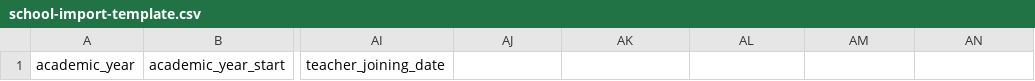
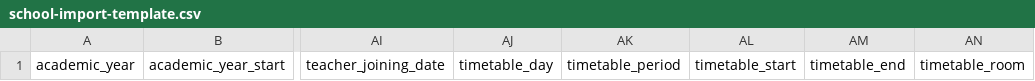
Before and after one commit to MrOmerMohammed/eduflow-ai, a CSV file: public/school-import-template.csv, drawn as a sheet; only a part is shown, gaps mark what is left out; the diff names each change by its address in the sheet, - before the commit and + after, or states it on an @@ line.

Commit message:
Add timetable fields to school CSV template

```diff
--- a/public/school-import-template.csv
+++ b/public/school-import-template.csv
-AJ1: (empty)
+AJ1: timetable_day
-AK1: (empty)
+AK1: timetable_period
-AL1: (empty)
+AL1: timetable_start
-AM1: (empty)
+AM1: timetable_end
-AN1: (empty)
+AN1: timetable_room
```
